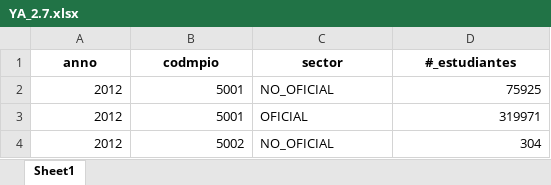
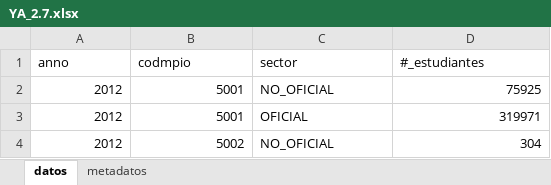
Before and after one commit to dfmendivelso10/Ninez-YA, an Excel workbook: 03_Process/YA_2.7.xlsx, sheet datos, drawn as a sheet; only a part is shown; values as stored, in another font and other column widths than the file's, no borders; the diff names each change by its address in the sheet, - before the commit and + after, or states it on an @@ line.

```diff
--- a/03_Process/YA_2.7.xlsx (sheet datos)
+++ b/03_Process/YA_2.7.xlsx (sheet datos)
-sheet tab: Sheet1
+sheet tab: datos
+sheet tab: metadatos
@@ A1:D1 bold: on → off, alignment: center → left @@
```
Also changed, not shown: 03_Process/YA_2.6.xlsx, 2 other files.
